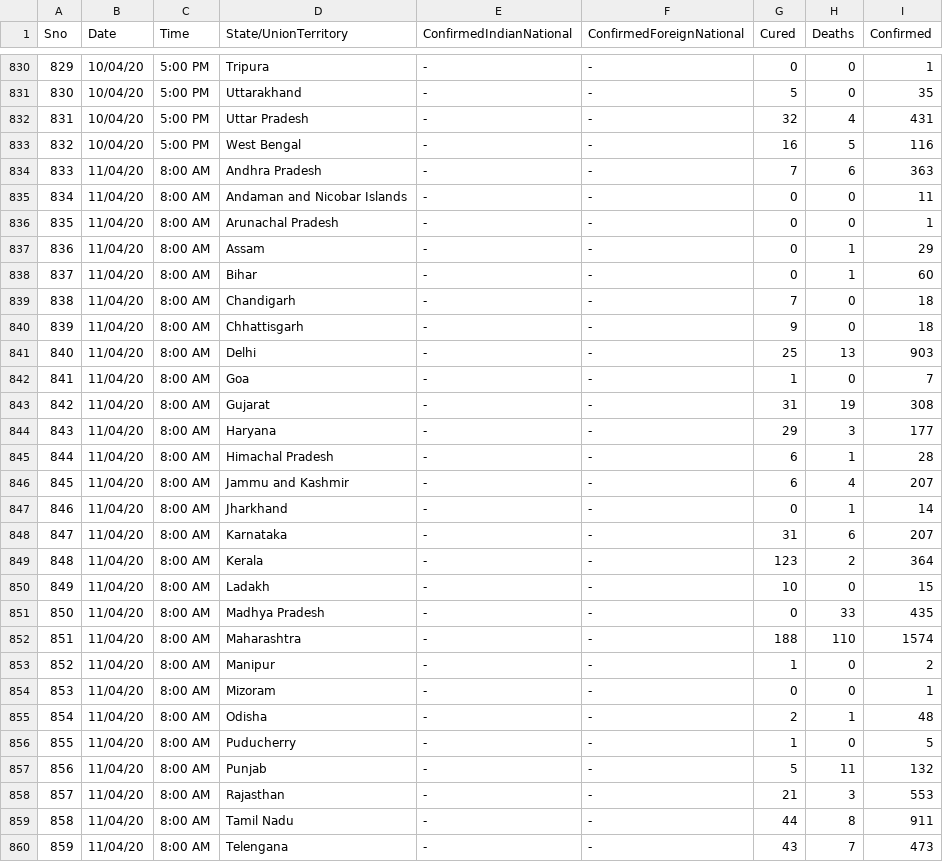
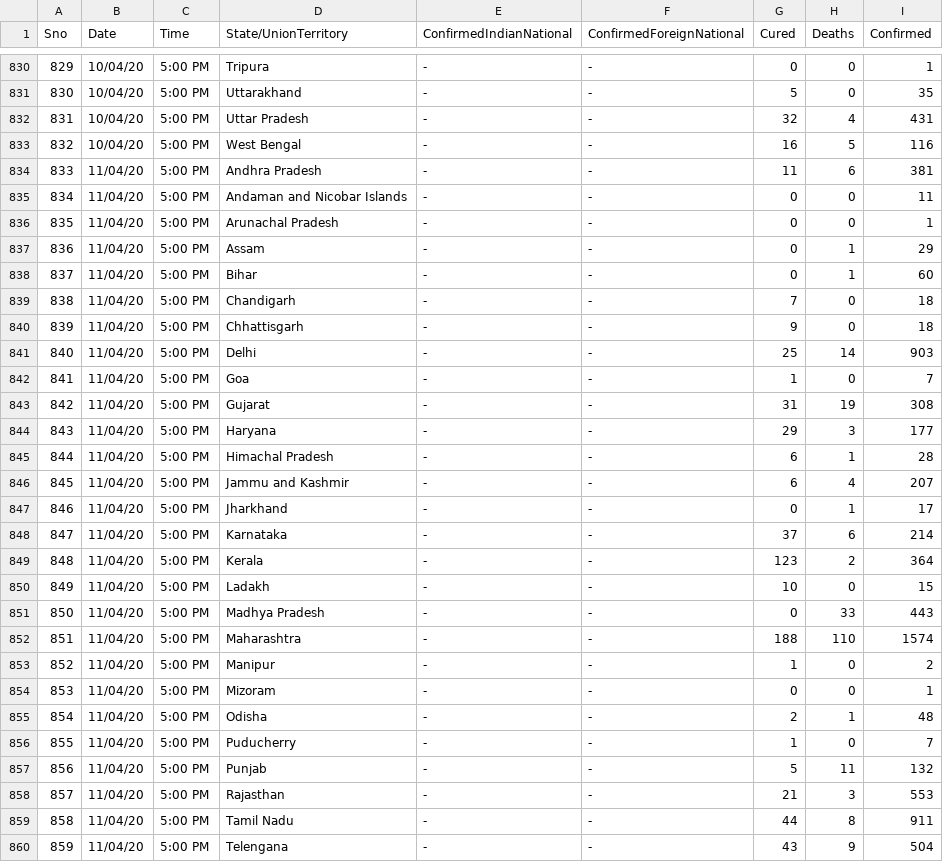
Before and after one commit to apurba-tukl/Exploratory-Data-Analysis-COVID-19, a CSV file: data/india/covid_19_india.csv, drawn as a sheet; only a part is shown, gaps mark what is left out; the diff covers the shown part only.

```diff
--- a/data/india/covid_19_india.csv
+++ b/data/india/covid_19_india.csv
@@ -833,28 +833,28 @@
 832,10/04/20,5:00 PM,West Bengal,-,-,16,5,116
-833,11/04/20,8:00 AM,Andhra Pradesh,-,-,7,6,363
-834,11/04/20,8:00 AM,Andaman and Nicobar Islands,-,-,0,0,11
-835,11/04/20,8:00 AM,Arunachal Pradesh,-,-,0,0,1
-836,11/04/20,8:00 AM,Assam,-,-,0,1,29
-837,11/04/20,8:00 AM,Bihar,-,-,0,1,60
-838,11/04/20,8:00 AM,Chandigarh,-,-,7,0,18
-839,11/04/20,8:00 AM,Chhattisgarh,-,-,9,0,18
-840,11/04/20,8:00 AM,Delhi,-,-,25,13,903
-841,11/04/20,8:00 AM,Goa,-,-,1,0,7
-842,11/04/20,8:00 AM,Gujarat,-,-,31,19,308
-843,11/04/20,8:00 AM,Haryana,-,-,29,3,177
-844,11/04/20,8:00 AM,Himachal Pradesh,-,-,6,1,28
-845,11/04/20,8:00 AM,Jammu and Kashmir,-,-,6,4,207
-846,11/04/20,8:00 AM,Jharkhand,-,-,0,1,14
-847,11/04/20,8:00 AM,Karnataka,-,-,31,6,207
-848,11/04/20,8:00 AM,Kerala,-,-,123,2,364
-849,11/04/20,8:00 AM,Ladakh,-,-,10,0,15
-850,11/04/20,8:00 AM,Madhya Pradesh,-,-,0,33,435
-851,11/04/20,8:00 AM,Maharashtra,-,-,188,110,1574
-852,11/04/20,8:00 AM,Manipur,-,-,1,0,2
-853,11/04/20,8:00 AM,Mizoram,-,-,0,0,1
-854,11/04/20,8:00 AM,Odisha,-,-,2,1,48
-855,11/04/20,8:00 AM,Puducherry,-,-,1,0,5
-856,11/04/20,8:00 AM,Punjab,-,-,5,11,132
-857,11/04/20,8:00 AM,Rajasthan,-,-,21,3,553
-858,11/04/20,8:00 AM,Tamil Nadu,-,-,44,8,911
-859,11/04/20,8:00 AM,Telengana,-,-,43,7,473
+833,11/04/20,5:00 PM,Andhra Pradesh,-,-,11,6,381
+834,11/04/20,5:00 PM,Andaman and Nicobar Islands,-,-,0,0,11
+835,11/04/20,5:00 PM,Arunachal Pradesh,-,-,0,0,1
+836,11/04/20,5:00 PM,Assam,-,-,0,1,29
+837,11/04/20,5:00 PM,Bihar,-,-,0,1,60
+838,11/04/20,5:00 PM,Chandigarh,-,-,7,0,18
+839,11/04/20,5:00 PM,Chhattisgarh,-,-,9,0,18
+840,11/04/20,5:00 PM,Delhi,-,-,25,14,903
+841,11/04/20,5:00 PM,Goa,-,-,1,0,7
+842,11/04/20,5:00 PM,Gujarat,-,-,31,19,308
+843,11/04/20,5:00 PM,Haryana,-,-,29,3,177
+844,11/04/20,5:00 PM,Himachal Pradesh,-,-,6,1,28
+845,11/04/20,5:00 PM,Jammu and Kashmir,-,-,6,4,207
+846,11/04/20,5:00 PM,Jharkhand,-,-,0,1,17
+847,11/04/20,5:00 PM,Karnataka,-,-,37,6,214
+848,11/04/20,5:00 PM,Kerala,-,-,123,2,364
+849,11/04/20,5:00 PM,Ladakh,-,-,10,0,15
+850,11/04/20,5:00 PM,Madhya Pradesh,-,-,0,33,443
+851,11/04/20,5:00 PM,Maharashtra,-,-,188,110,1574
+852,11/04/20,5:00 PM,Manipur,-,-,1,0,2
+853,11/04/20,5:00 PM,Mizoram,-,-,0,0,1
+854,11/04/20,5:00 PM,Odisha,-,-,2,1,48
+855,11/04/20,5:00 PM,Puducherry,-,-,1,0,7
+856,11/04/20,5:00 PM,Punjab,-,-,5,11,132
+857,11/04/20,5:00 PM,Rajasthan,-,-,21,3,553
+858,11/04/20,5:00 PM,Tamil Nadu,-,-,44,8,911
+859,11/04/20,5:00 PM,Telengana,-,-,43,9,504
```
Also changed, not shown: 7 edited cells elsewhere in this file, data/india/ICMRTestingDetails.csv, data/india/ICMRTestingLabs.csv, 12 other files.
